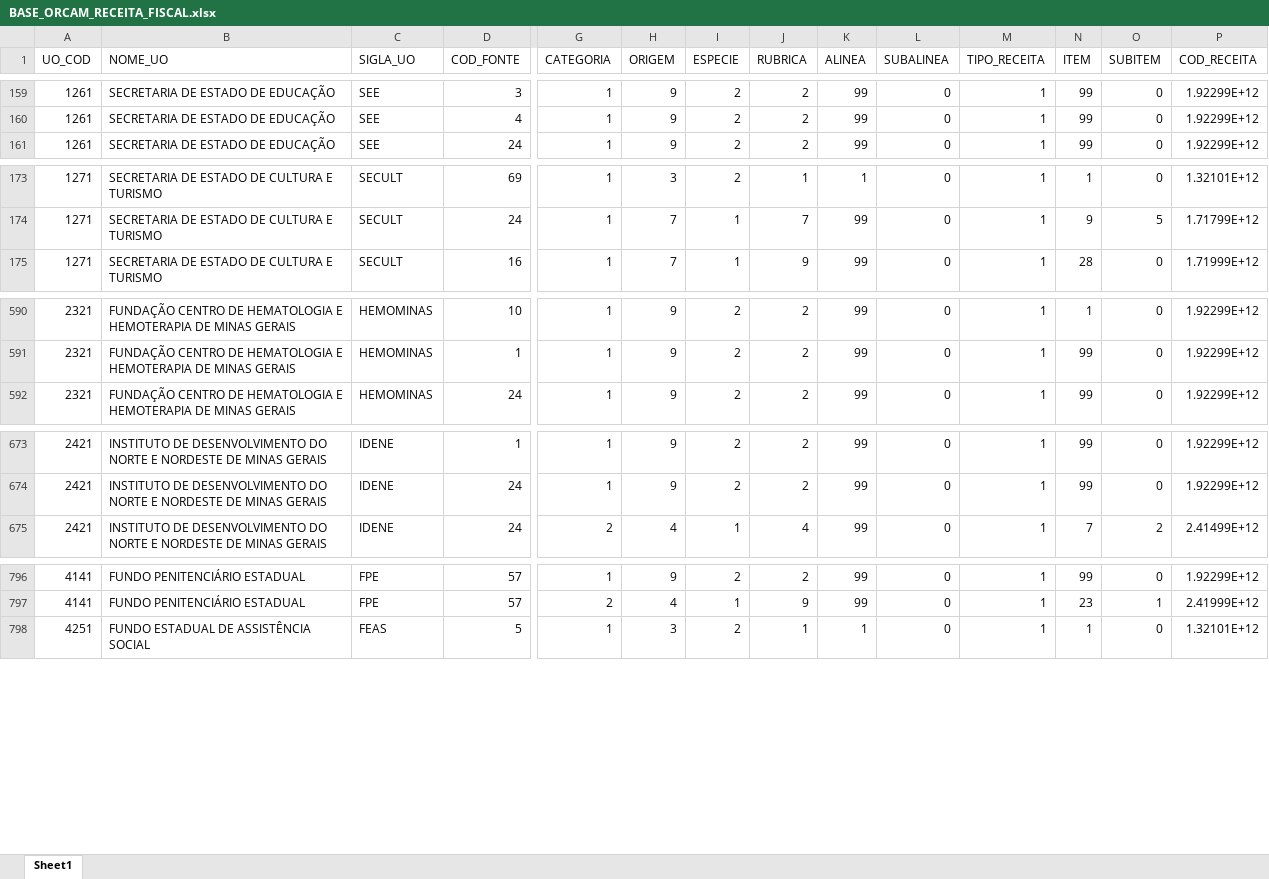
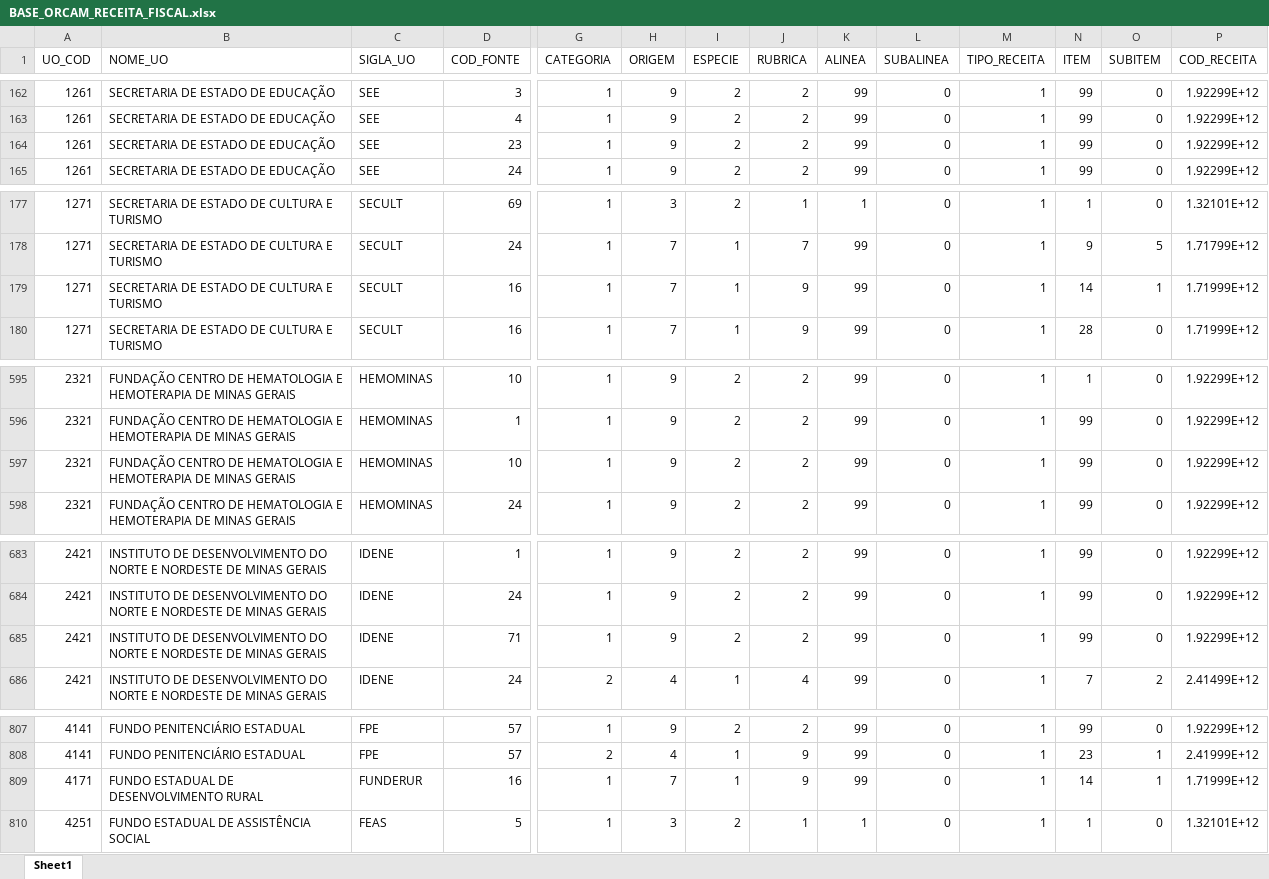
Before and after one commit to splor-mg/dados-ppo-2027, an Excel workbook: data/BASE_ORCAM_RECEITA_FISCAL.xlsx, sheet Sheet1, drawn as a sheet; only a part is shown, gaps mark what is left out; values as stored, in another font and other column widths than the file's, no borders; rows hold the shown columns only; the diff covers the shown part only; the diff names each change by its address in the sheet, - before the commit and + after, or states it on an @@ line.

```diff
--- a/data/BASE_ORCAM_RECEITA_FISCAL.xlsx (sheet Sheet1)
+++ b/data/BASE_ORCAM_RECEITA_FISCAL.xlsx (sheet Sheet1)
+row 164: 1261 | SECRETARIA DE ESTADO DE EDUCAÇÃO | SEE | 23 | 1 | 9 | 2 | 2 | 99 | 0 | 1 | 99 | 0 | 1.92299E+12
+row 179: 1271 | SECRETARIA DE ESTADO DE CULTURA E TURISMO | SECULT | 16 | 1 | 7 | 1 | 9 | 99 | 0 | 1 | 14 | 1 | 1.71999E+12
+row 597: 2321 | FUNDAÇÃO CENTRO DE HEMATOLOGIA E HEMOTERAPIA DE MINAS GERAIS | HEMOMINAS | 10 | 1 | 9 | 2 | 2 | 99 | 0 | 1 | 99 | 0 | 1.92299E+12
+row 685: 2421 | INSTITUTO DE DESENVOLVIMENTO DO NORTE E NORDESTE DE MINAS GERAIS | IDENE | 71 | 1 | 9 | 2 | 2 | 99 | 0 | 1 | 99 | 0 | 1.92299E+12
+row 809: 4171 | FUNDO ESTADUAL DE DESENVOLVIMENTO RURAL | FUNDERUR | 16 | 1 | 7 | 1 | 9 | 99 | 0 | 1 | 14 | 1 | 1.71999E+12
```
Also changed, not shown: 12 added rows elsewhere in this sheet, data/BASE_INTRA_ORCAMENTARIA_DETALHAMENTO.xlsx, data/BASE_INTRA_ORCAMENTARIA_REPASSE.xlsx, 12 other files.
